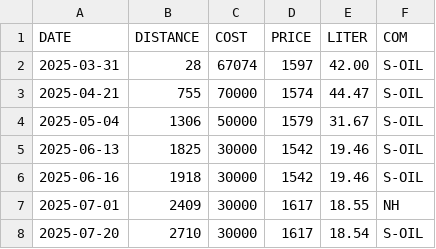
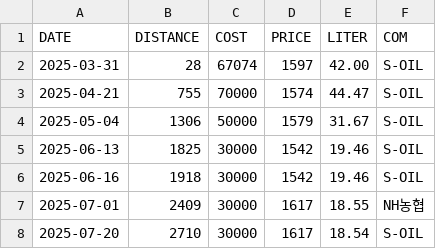
Before and after one commit to kairos33/Carman, a CSV file: data.csv, drawn as a sheet.

Commit message:
2025-08-06

```diff
--- a/data.csv
+++ b/data.csv
@@ -6,3 +6,3 @@ DATE,DISTANCE,COST,PRICE,LITER,COM
 2025-06-16,1918,30000,1542,19.46,S-OIL
-2025-07-01,2409,30000,1617,18.55,NH
+2025-07-01,2409,30000,1617,18.55,NH농협
 2025-07-20,2710,30000,1617,18.54,S-OIL
```
